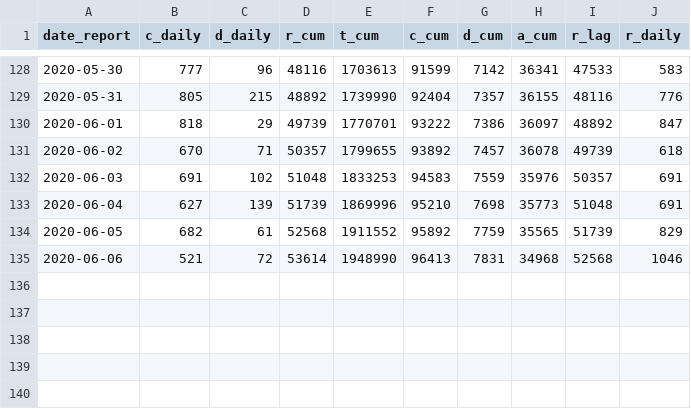
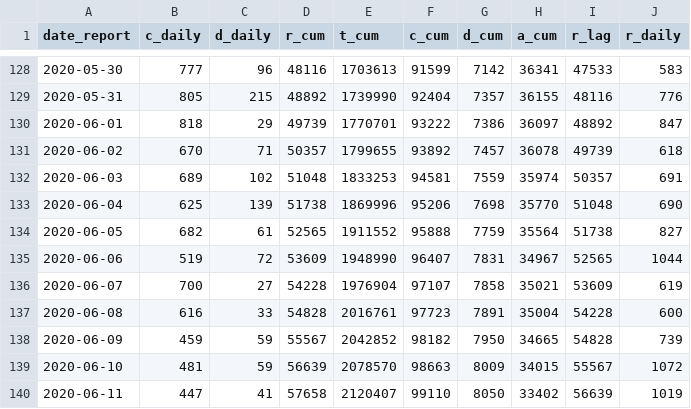
Before and after one commit to Kuan-Liu/canada_dash, a CSV file: docs/data/can.csv, drawn as a sheet; only a part is shown, gaps mark what is left out.

```diff
--- a/docs/data/can.csv
+++ b/docs/data/can.csv
@@ -131,5 +131,10 @@
 2020-06-02,670,71,50357,1799655,93892,7457,36078,49739,618
-2020-06-03,691,102,51048,1833253,94583,7559,35976,50357,691
-2020-06-04,627,139,51739,1869996,95210,7698,35773,51048,691
-2020-06-05,682,61,52568,1911552,95892,7759,35565,51739,829
-2020-06-06,521,72,53614,1948990,96413,7831,34968,52568,1046
+2020-06-03,689,102,51048,1833253,94581,7559,35974,50357,691
+2020-06-04,625,139,51738,1869996,95206,7698,35770,51048,690
+2020-06-05,682,61,52565,1911552,95888,7759,35564,51738,827
+2020-06-06,519,72,53609,1948990,96407,7831,34967,52565,1044
+2020-06-07,700,27,54228,1976904,97107,7858,35021,53609,619
+2020-06-08,616,33,54828,2016761,97723,7891,35004,54228,600
+2020-06-09,459,59,55567,2042852,98182,7950,34665,54828,739
+2020-06-10,481,59,56639,2078570,98663,8009,34015,55567,1072
+2020-06-11,447,41,57658,2120407,99110,8050,33402,56639,1019
```
Also changed, not shown: docs/data/can_p.csv, docs/data/df_trajectory.csv, 6 other files.
